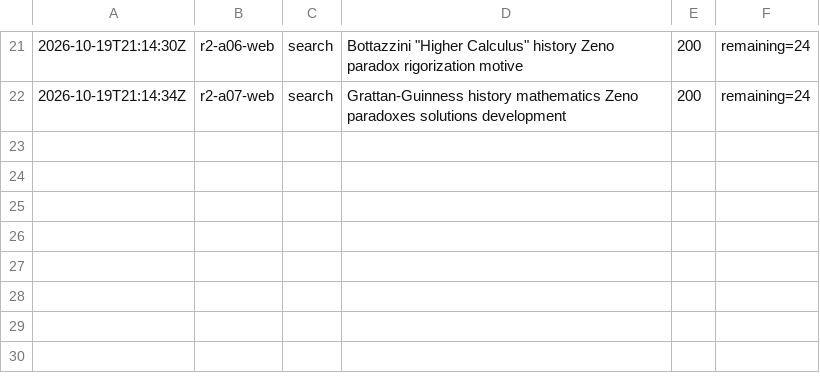
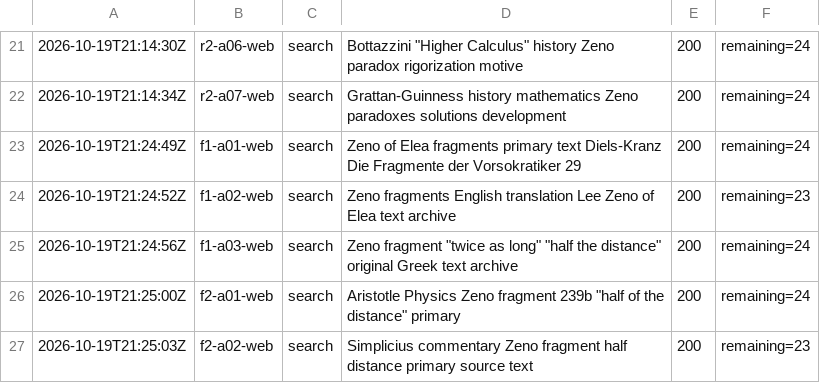
Before and after one commit to math-fournity/ZFC-Failure, a TSV file: docs/芝诺解决考古/搜索原始响应-20261017/zeno-溯源/_cert-20261019/ledger-serper.tsv, drawn as a sheet; only a part is shown, gaps mark what is left out; the diff names each change by its address in the sheet, - before the commit and + after, or states it on an @@ line.

Commit message:
evidence(zeno-certificate-addendum): 闭合证书两项盲区；亚里士多德一手文本部分反驳"没人更早说过"
blind_spots 1（深翻页）：对 5 条关键查询做 p2-p4 共 18 页，全 200；62 条 organic
按 host 统计全为大众/一般参考类，无更早归因。同时更正 Serper 分页语义：
p2 常返回 organic=0 而 p3/p4 有结果，故 page 非稳定平移，p2 空结果不能读成"无内容"。

blind_spots 5（Zeno 一手文献）：取得 Fairbanks 1898 *The First Philosophers of Greece*
"Zeno: Fragments and Commentary"（Hanover 转录，17,615 B）+ SEP Elea。

最重要的发现：亚里士多德本人的判决正是读法层机制，早两千多年——
A2「it is possible in the case of the infinites reached by division, for time itself is
infinite from this standpoint. So the result is that it traverses the infinite in an
infinite, not a finite time」。他没否认过程不可逐项完成，而是把"可完成"从逐个接触
改判为作为划分结果的整体接触——这正是 Z04 R21→R22 在公元前 4 世纪的形式。

必须自己纠正的结论：A4 明写「Aristotle accordingly solves the problem」，
因此"没人更早说过"这一负结论被部分反驳。已在 base 证书 verdict 节、Z03 §5、
README 入口三处同步更正。这正是当初签 PARTIAL 而非强负结论的价值——
强负结论会被这一条直接击穿。

6 句引文 6/6 HIT（A2a 初版跨 [Page 118] 分页标记连写 MISS，按事实分段后两段各自命中）。
verdict 仍 PARTIAL：未核希腊文原刊、深翻页只覆盖 5/22 条、academia 403、
非英语未检、Bottazzini 专著未取。未 push。

```diff
--- a/docs/芝诺解决考古/搜索原始响应-20261017/zeno-溯源/_cert-20261019/ledger-serper.tsv
+++ b/docs/芝诺解决考古/搜索原始响应-20261017/zeno-溯源/_cert-20261019/ledger-serper.tsv
+row 23: 2026-10-19T21:24:49Z | f1-a01-web | search | Zeno of Elea fragments primary text Diels-Kranz Die Fragmente der Vorsokratiker 29 | 200 | remaining=24
+row 24: 2026-10-19T21:24:52Z | f1-a02-web | search | Zeno fragments English translation Lee Zeno of Elea text archive | 200 | remaining=23
+row 25: 2026-10-19T21:24:56Z | f1-a03-web | search | Zeno fragment "twice as long" "half the distance" original Greek text archive | 200 | remaining=24
+row 26: 2026-10-19T21:25:00Z | f2-a01-web | search | Aristotle Physics Zeno fragment 239b "half of the distance" primary | 200 | remaining=24
+row 27: 2026-10-19T21:25:03Z | f2-a02-web | search | Simplicius commentary Zeno fragment half distance primary source text | 200 | remaining=23
```
Also changed, not shown: docs/芝诺解决考古/搜索原始响应-20261017/zeno-溯源/_cert-20261019/chase-ledger.tsv, 47 other files.
